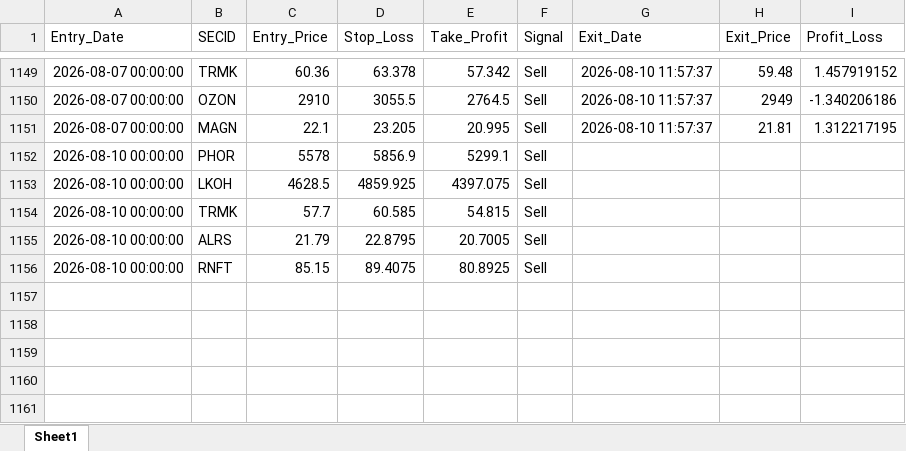
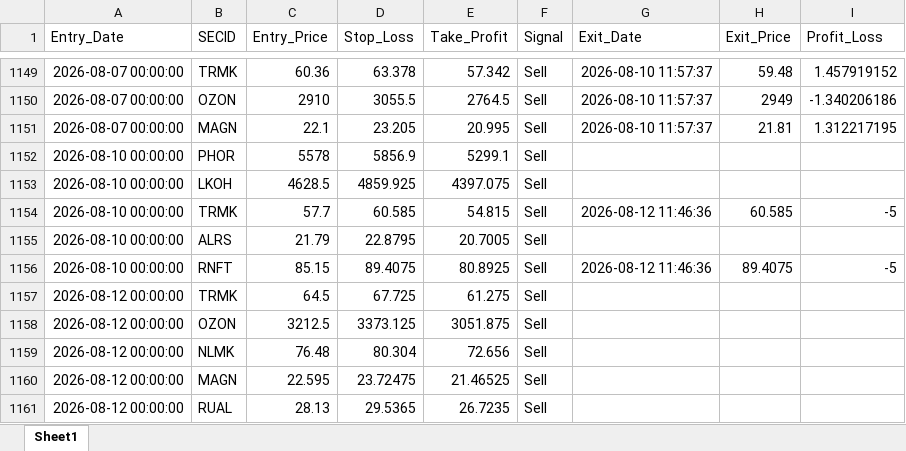
Before and after one commit to Leo1255serg/moex-signals-rf, an Excel workbook: data/trades.xlsx, sheet Sheet1, drawn as a sheet; only a part is shown, gaps mark what is left out; values as stored, in another font and other column widths than the file's, no borders; the diff names each change by its address in the sheet, - before the commit and + after, or states it on an @@ line.

```diff
--- a/data/trades.xlsx (sheet Sheet1)
+++ b/data/trades.xlsx (sheet Sheet1)
-G1154 (Exit_Date): (empty)
+G1154 (Exit_Date): 2026-08-12 11:46:36
-H1154 (Exit_Price): (empty)
+H1154 (Exit_Price): 60.585
-I1154 (Profit_Loss): (empty)
+I1154 (Profit_Loss): -5
-G1156 (Exit_Date): (empty)
+G1156 (Exit_Date): 2026-08-12 11:46:36
-H1156 (Exit_Price): (empty)
+H1156 (Exit_Price): 89.4075
-I1156 (Profit_Loss): (empty)
+I1156 (Profit_Loss): -5
+row 1157: 2026-08-12 00:00:00 | TRMK | 64.5 | 67.725 | 61.275 | Sell
+row 1158: 2026-08-12 00:00:00 | OZON | 3212.5 | 3373.125 | 3051.875 | Sell
+row 1159: 2026-08-12 00:00:00 | NLMK | 76.48 | 80.304 | 72.656 | Sell
+row 1160: 2026-08-12 00:00:00 | MAGN | 22.595 | 23.72475 | 21.46525 | Sell
+row 1161: 2026-08-12 00:00:00 | RUAL | 28.13 | 29.5365 | 26.7235 | Sell
```
Also changed, not shown: data/moex_data.xlsx, data/signals.xlsx.
